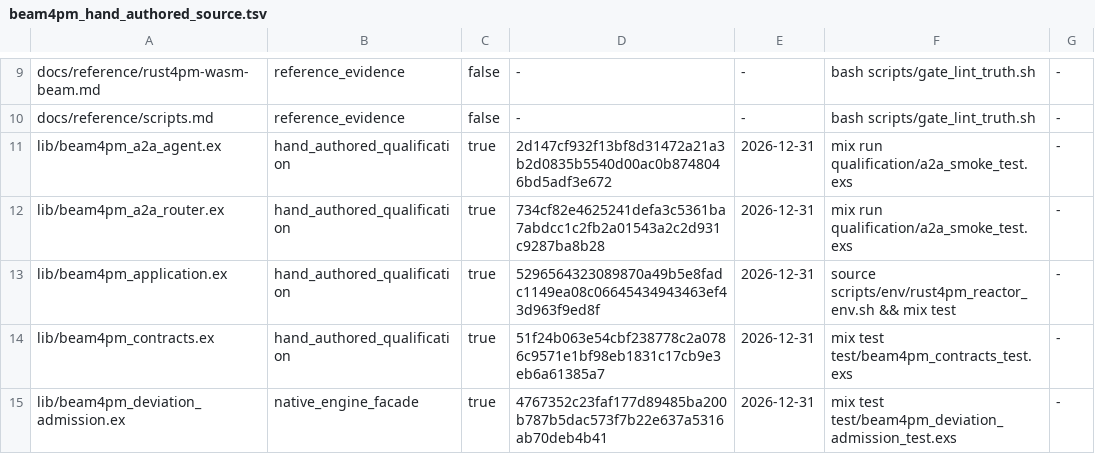
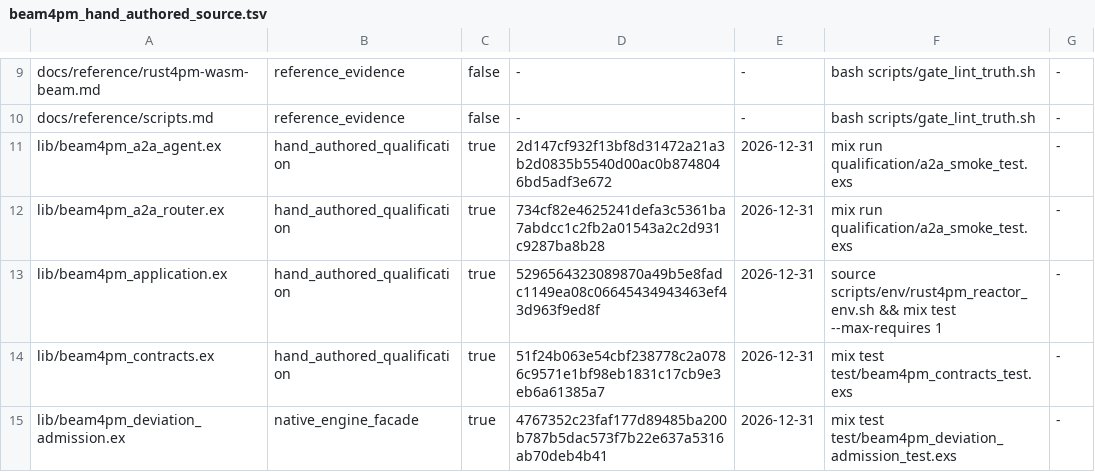
Before and after one commit to seanchatmangpt/beam4pm, a TSV file: schema/beam4pm_hand_authored_source.tsv, drawn as a sheet; only a part is shown, gaps mark what is left out.

```diff
--- a/schema/beam4pm_hand_authored_source.tsv
+++ b/schema/beam4pm_hand_authored_source.tsv
@@ -12,3 +12,3 @@ lib/beam4pm_a2a_agent.ex	hand_authored_qualification	true	2d147cf932f13bf8d31472
 lib/beam4pm_a2a_router.ex	hand_authored_qualification	true	734cf82e4625241defa3c5361ba7abdcc1c2fb2a01543a2c2d931c9287ba8b28	2026-12-31	mix run qualification/a2a_smoke_test.exs	-
-lib/beam4pm_application.ex	hand_authored_qualification	true	5296564323089870a49b5e8fadc1149ea08c06645434943463ef43d963f9ed8f	2026-12-31	source scripts/env/rust4pm_reactor_env.sh && mix test	-
+lib/beam4pm_application.ex	hand_authored_qualification	true	5296564323089870a49b5e8fadc1149ea08c06645434943463ef43d963f9ed8f	2026-12-31	source scripts/env/rust4pm_reactor_env.sh && mix test --max-requires 1	-
 lib/beam4pm_contracts.ex	hand_authored_qualification	true	51f24b063e54cbf238778c2a0786c9571e1bf98eb1831c17cb9e3eb6a61385a7	2026-12-31	mix test test/beam4pm_contracts_test.exs	-
```
Also changed, not shown: 1 other file.
